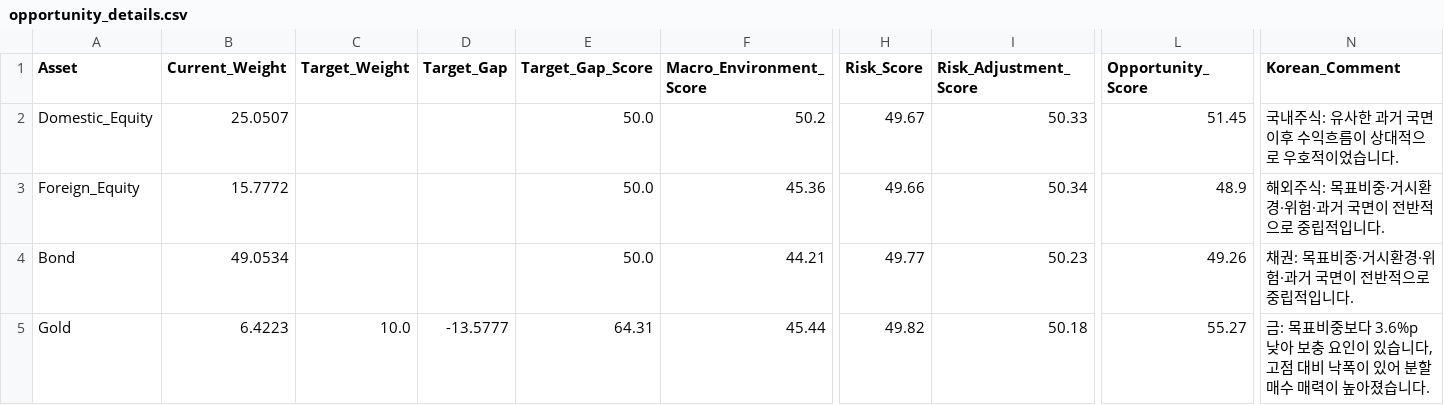
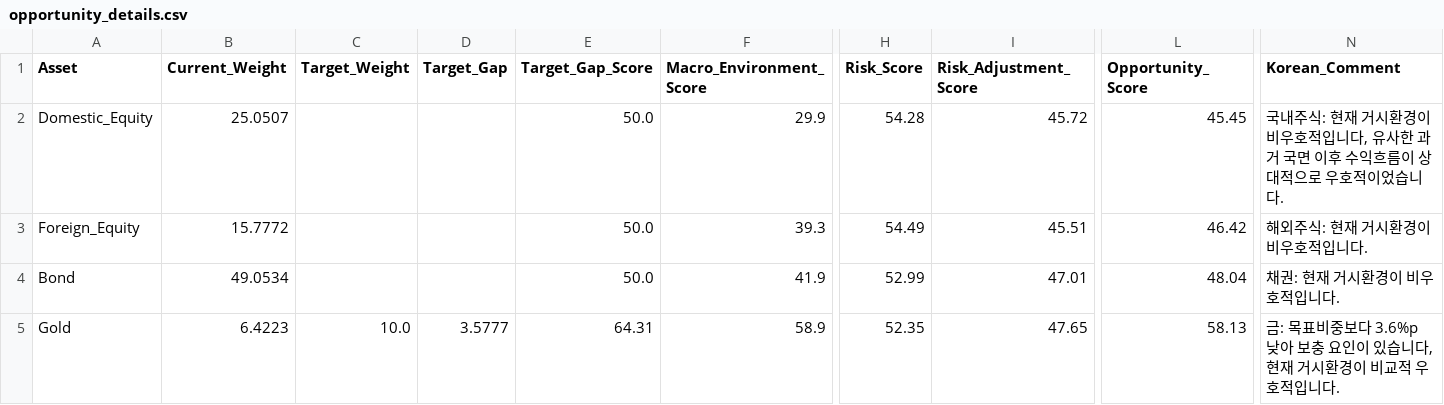
Before and after one commit to mia2628/portfolio_intelligence, a CSV file: outputs/step06/opportunity_details.csv, drawn as a sheet; only a part is shown, gaps mark what is left out; the diff names each change by its address in the sheet, - before the commit and + after, or states it on an @@ line.

```diff
--- a/outputs/step06/opportunity_details.csv
+++ b/outputs/step06/opportunity_details.csv
-F2 (Macro_Environment_Score): 50.2
+F2 (Macro_Environment_Score): 29.9
-H2 (Risk_Score): 49.67
+H2 (Risk_Score): 54.28
-I2 (Risk_Adjustment_Score): 50.33
+I2 (Risk_Adjustment_Score): 45.72
-L2 (Opportunity_Score): 51.45
+L2 (Opportunity_Score): 45.45
-N2 (Korean_Comment): …내주식: 유사한…
+N2 (Korean_Comment): …내주식: 현재 거시환경이 비우호적입니다, 유사한…
-F3 (Macro_Environment_Score): 45.36
+F3 (Macro_Environment_Score): 39.3
-H3 (Risk_Score): 49.66
+H3 (Risk_Score): 54.49
-I3 (Risk_Adjustment_Score): 50.34
+I3 (Risk_Adjustment_Score): 45.51
-L3 (Opportunity_Score): 48.9
+L3 (Opportunity_Score): 46.42
-N3 (Korean_Comment): 해외주식: 목표비중·거시환경·위험·과거 국면이 전반적으로 중립적입니다.
+N3 (Korean_Comment): 해외주식: 현재 거시환경이 비우호적입니다.
-F4 (Macro_Environment_Score): 44.21
+F4 (Macro_Environment_Score): 41.9
-H4 (Risk_Score): 49.77
+H4 (Risk_Score): 52.99
-I4 (Risk_Adjustment_Score): 50.23
+I4 (Risk_Adjustment_Score): 47.01
-L4 (Opportunity_Score): 49.26
+L4 (Opportunity_Score): 48.04
-N4 (Korean_Comment): 채권: 목표비중·거시환경·위험·과거 국면이 전반적으로 중립적입니다.
+N4 (Korean_Comment): 채권: 현재 거시환경이 비우호적입니다.
-D5 (Target_Gap): -13.5777
+D5 (Target_Gap): 3.5777
-F5 (Macro_Environment_Score): 45.44
+F5 (Macro_Environment_Score): 58.9
-H5 (Risk_Score): 49.82
+H5 (Risk_Score): 52.35
-I5 (Risk_Adjustment_Score): 50.18
+I5 (Risk_Adjustment_Score): 47.65
-L5 (Opportunity_Score): 55.27
+L5 (Opportunity_Score): 58.13
-N5 (Korean_Comment): …습니다, 고점 대비 낙폭이 있어 분할매수 매력이 높아졌습니다.
+N5 (Korean_Comment): …습니다, 현재 거시환경이 비교적 우호적입니다.
```
Also changed, not shown: outputs/step05/risk_details.csv, outputs/step06/opportunity_summary.csv, 20 other files.
